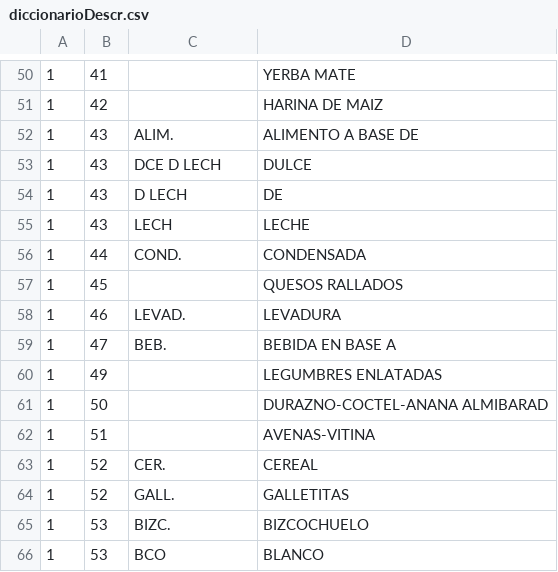
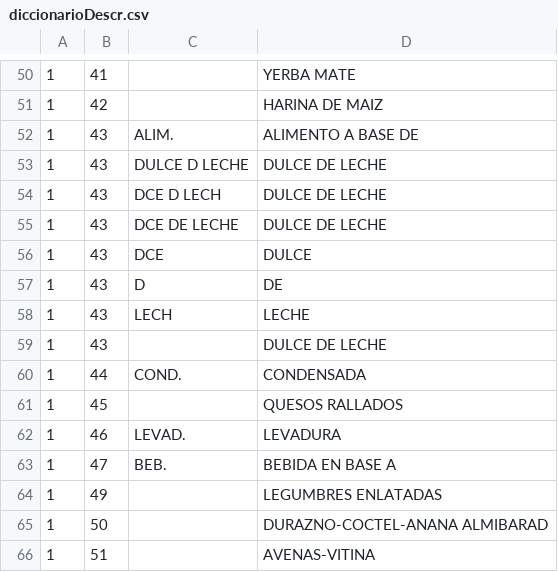
Before and after one commit to valentin-arch/refactorizarFacturas, a CSV file: diccionarioDescr.csv, drawn as a sheet; only a part is shown, gaps mark what is left out; the shorter side is filled out with more unchanged rows.

```diff
--- a/diccionarioDescr.csv
+++ b/diccionarioDescr.csv
@@ -52,5 +52,9 @@
 1,43,ALIM.,ALIMENTO A BASE DE
-1,43,DCE D LECH,DULCE
-1,43,D LECH,DE
+1,43,DULCE D LECHE, DULCE DE LECHE
+1,43,DCE D LECH, DULCE DE LECHE
+1,43,DCE DE LECHE, DULCE DE LECHE
+1,43,DCE,DULCE
+1,43,D,DE
 1,43,LECH,LECHE
+1,43,,DULCE DE LECHE
 1,44,COND.,CONDENSADA
```
Also changed, not shown: 4 other files.
